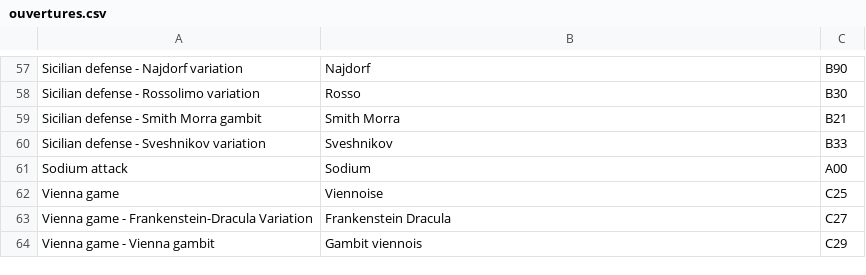
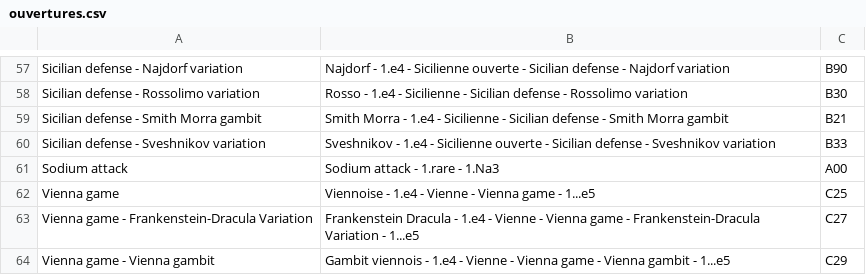
Before and after one commit to bilboque/UCC_DB, a CSV file: chessclubdb/ouvertures.csv, drawn as a sheet; only a part is shown, gaps mark what is left out; the diff covers the shown part only; the diff names each change by its address in the sheet, - before the commit and + after, or states it on an @@ line.

```diff
--- a/chessclubdb/ouvertures.csv
+++ b/chessclubdb/ouvertures.csv
-B57: Najdorf
+B57: Najdorf - 1.e4 - Sicilienne ouverte - Sicilian defense - Najdorf variation
-B58: Rosso
+B58: Rosso - 1.e4 - Sicilienne - Sicilian defense - Rossolimo variation
-B59: Smith Morra
+B59: Smith Morra - 1.e4 - Sicilienne - Sicilian defense - Smith Morra gambit
-B60: Sveshnikov
+B60: Sveshnikov - 1.e4 - Sicilienne ouverte - Sicilian defense - Sveshnikov variation
-B61: Sodium
+B61: Sodium attack - 1.rare - 1.Na3
-B62: Viennoise
+B62: Viennoise - 1.e4 - Vienne - Vienna game - 1...e5
-B63: Frankenstein Dracula
+B63: Frankenstein Dracula - 1.e4 - Vienne - Vienna game - Frankenstein-Dracula Variation - 1...e5
-B64: Gambit viennois
+B64: Gambit viennois - 1.e4 - Vienne - Vienna game - Vienna gambit - 1...e5
```
Also changed, not shown: 56 edited cells elsewhere in this file.
